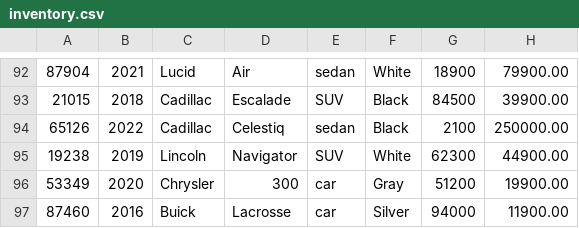
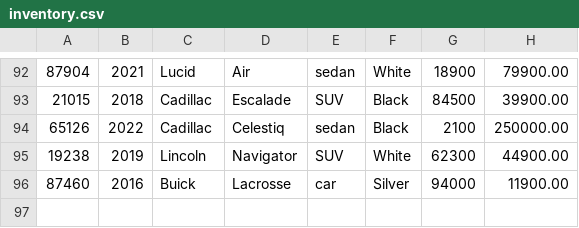
Before and after one commit to YearUpLTCA26FallG07-Christenson/adv-dealership-project-elina, a CSV file: inventory.csv, drawn as a sheet; only a part is shown, gaps mark what is left out; the diff names each change by its address in the sheet, - before the commit and + after, or states it on an @@ line.

```diff
--- a/inventory.csv
+++ b/inventory.csv
-row 96: 53349 | 2020 | Chrysler | 300 | car | Gray | 51200 | 19900.00
```
Also changed, not shown: contracts.csv, 4 other files.
